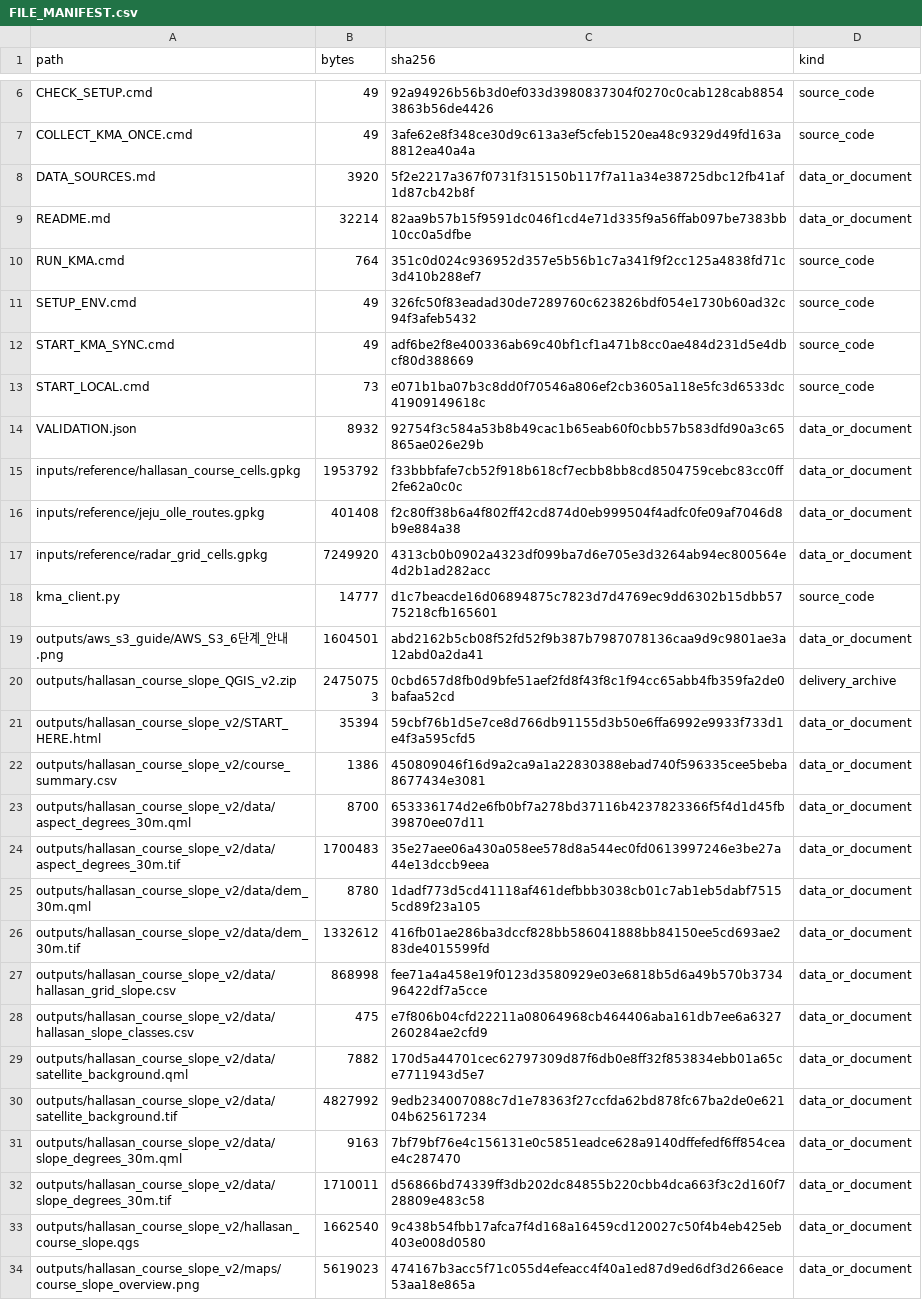
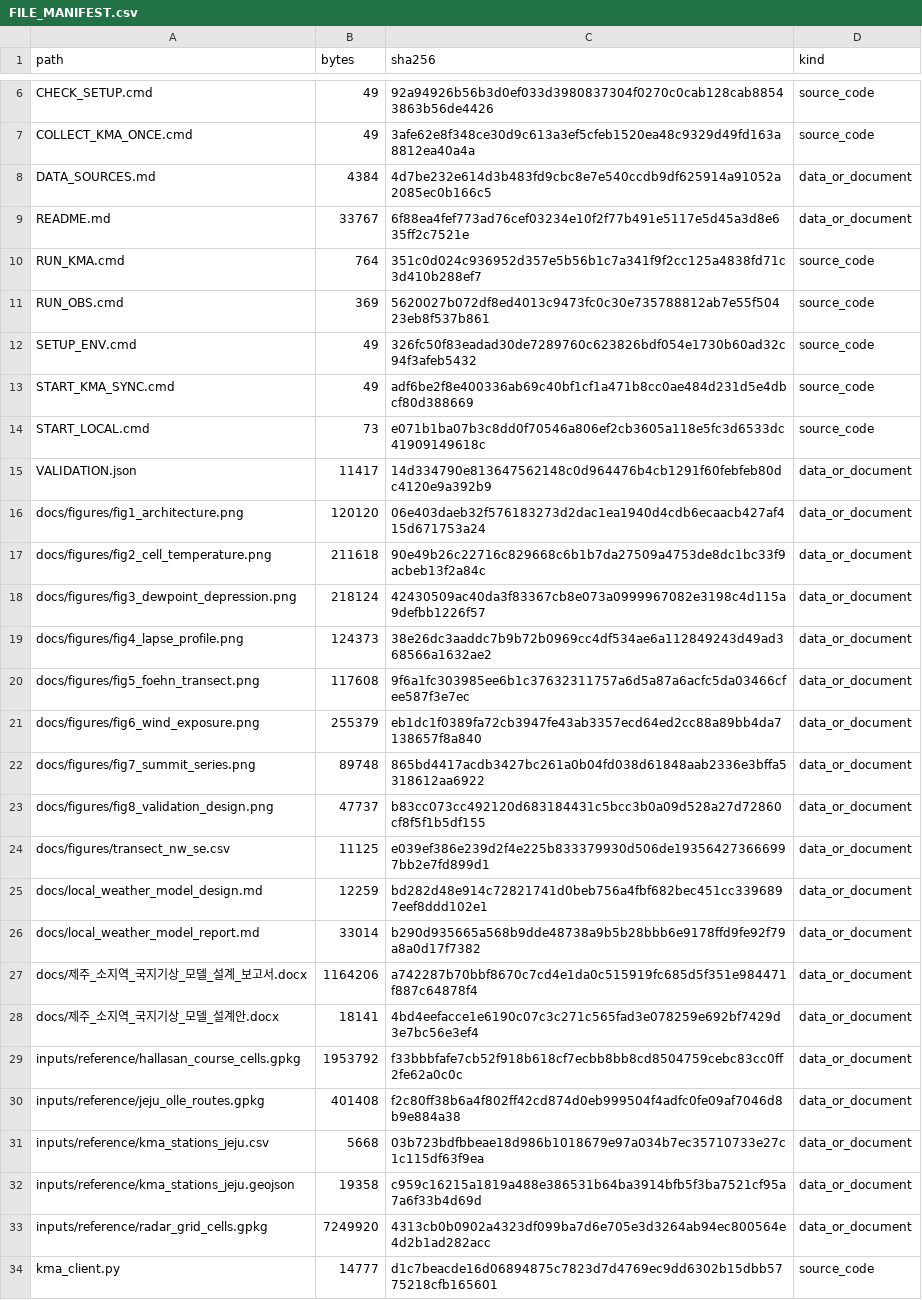
Before and after one commit to Mountain-Challenge-Project/Halla-GeoData, a CSV file: FILE_MANIFEST.csv, drawn as a sheet; only a part is shown, gaps mark what is left out; the shorter side is filled out with more unchanged rows; the diff covers the shown part only.

```diff
--- a/FILE_MANIFEST.csv
+++ b/FILE_MANIFEST.csv
@@ -7,5 +7,6 @@ CHECK_SETUP.cmd,49,92a94926b56b3d0ef033d3980837304f0270c0cab128cab88543863b56de4
 COLLECT_KMA_ONCE.cmd,49,3afe62e8f348ce30d9c613a3ef5cfeb1520ea48c9329d49fd163a8812ea40a4a,source_code
-DATA_SOURCES.md,3920,5f2e2217a367f0731f315150b117f7a11a34e38725dbc12fb41af1d87cb42b8f,data_or_document
-README.md,32214,82aa9b57b15f9591dc046f1cd4e71d335f9a56ffab097be7383bb10cc0a5dfbe,data_or_document
+DATA_SOURCES.md,4384,4d7be232e614d3b483fd9cbc8e7e540ccdb9df625914a91052a2085ec0b166c5,data_or_document
+README.md,33767,6f88ea4fef773ad76cef03234e10f2f77b491e5117e5d45a3d8e635ff2c7521e,data_or_document
 RUN_KMA.cmd,764,351c0d024c936952d357e5b56b1c7a341f9f2cc125a4838fd71c3d410b288ef7,source_code
+RUN_OBS.cmd,369,5620027b072df8ed4013c9473fc0c30e735788812ab7e55f50423eb8f537b861,source_code
 SETUP_ENV.cmd,49,326fc50f83eadad30de7289760c623826bdf054e1730b60ad32c94f3afeb5432,source_code
@@ -13,5 +14,20 @@ START_KMA_SYNC.cmd,49,adf6be2f8e400336ab69c40bf1cf1a471b8cc0ae484d231d5e4dbcf80d
 START_LOCAL.cmd,73,e071b1ba07b3c8dd0f70546a806ef2cb3605a118e5fc3d6533dc41909149618c,source_code
-VALIDATION.json,8932,92754f3c584a53b8b49cac1b65eab60f0cbb57b583dfd90a3c65865ae026e29b,data_or_document
+VALIDATION.json,11417,14d334790e813647562148c0d964476b4cb1291f60febfeb80dc4120e9a392b9,data_or_document
+docs/figures/fig1_architecture.png,120120,06e403daeb32f576183273d2dac1ea1940d4cdb6ecaacb427af415d671753a24,data_or_document
+docs/figures/fig2_cell_temperature.png,211618,90e49b26c22716c829668c6b1b7da27509a4753de8dc1bc33f9acbeb13f2a84c,data_or_document
+docs/figures/fig3_dewpoint_depression.png,218124,42430509ac40da3f83367cb8e073a0999967082e3198c4d115a9defbb1226f57,data_or_document
+docs/figures/fig4_lapse_profile.png,124373,38e26dc3aaddc7b9b72b0969cc4df534ae6a112849243d49ad368566a1632ae2,data_or_document
+docs/figures/fig5_foehn_transect.png,117608,9f6a1fc303985ee6b1c37632311757a6d5a87a6acfc5da03466cfee587f3e7ec,data_or_document
+docs/figures/fig6_wind_exposure.png,255379,eb1dc1f0389fa72cb3947fe43ab3357ecd64ed2cc88a89bb4da7138657f8a840,data_or_document
+docs/figures/fig7_summit_series.png,89748,865bd4417acdb3427bc261a0b04fd038d61848aab2336e3bffa5318612aa6922,data_or_document
+docs/figures/fig8_validation_design.png,47737,b83cc073cc492120d683184431c5bcc3b0a09d528a27d72860cf8f5f1b5df155,data_or_document
+docs/figures/transect_nw_se.csv,11125,e039ef386e239d2f4e225b833379930d506de193564273666997bb2e7fd899d1,data_or_document
+docs/local_weather_model_design.md,12259,bd282d48e914c72821741d0beb756a4fbf682bec451cc3396897eef8ddd102e1,data_or_document
+docs/local_weather_model_report.md,33014,b290d935665a568b9dde48738a9b5b28bbb6e9178ffd9fe92f79a8a0d17f7382,data_or_document
+docs/제주_소지역_국지기상_모델_설계_보고서.docx,1164206,a742287b70bbf8670c7cd4e1da0c515919fc685d5f351e984471f887c64878f4,data_or_document
+docs/제주_소지역_국지기상_모델_설계안.docx,18141,4bd4eefacce1e6190c07c3c271c565fad3e078259e692bf7429d3e7bc56e3ef4,data_or_document
 inputs/reference/hallasan_course_cells.gpkg,1953792,f33bbbfafe7cb52f918b618cf7ecbb8bb8cd8504759cebc83cc0ff2fe62a0c0c,data_or_document
 inputs/reference/jeju_olle_routes.gpkg,401408,f2c80ff38b6a4f802ff42cd874d0eb999504f4adfc0fe09af7046d8b9e884a38,data_or_document
+inputs/reference/kma_stations_jeju.csv,5668,03b723bdfbbeae18d986b1018679e97a034b7ec35710733e27c1c115df63f9ea,data_or_document
+inputs/reference/kma_stations_jeju.geojson,19358,c959c16215a1819a488e386531b64ba3914bfb5f3ba7521cf95a7a6f33b4d69d,data_or_document
 inputs/reference/radar_grid_cells.gpkg,7249920,4313cb0b0902a4323df099ba7d6e705e3d3264ab94ec800564e4d2b1ad282acc,data_or_document
```
Also changed, not shown: 10 added rows and 20 edited cells elsewhere in this file, 36 other files.
